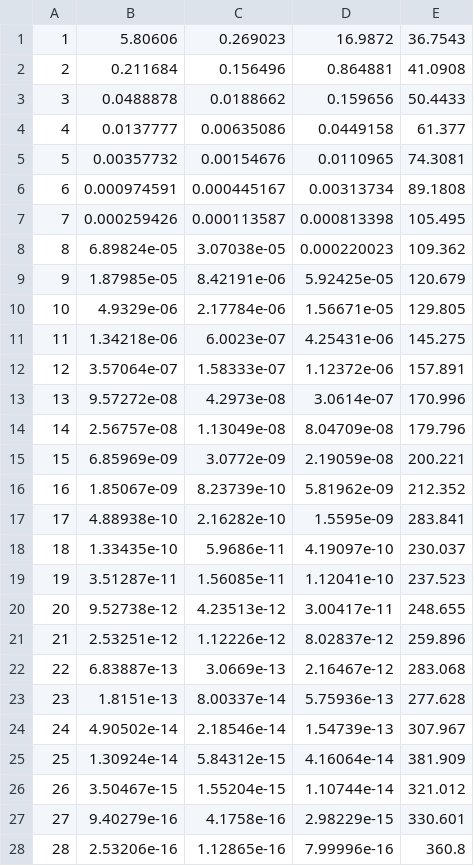
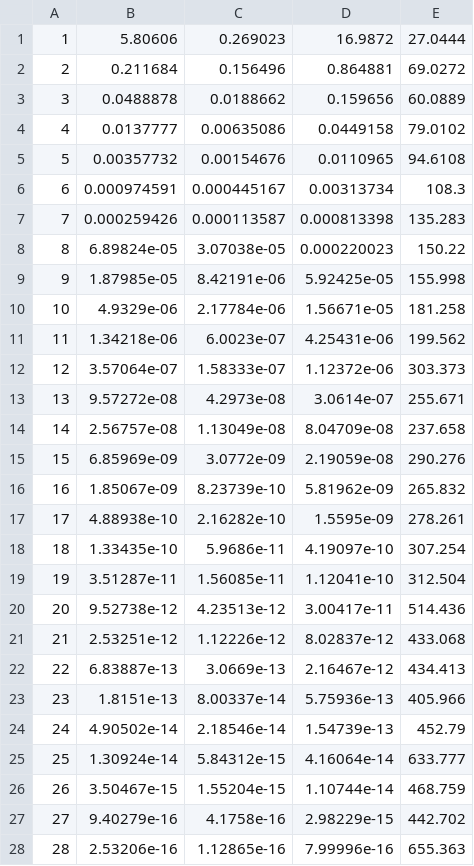
Before and after one commit to AAAK8KM/LINARS, a CSV file: measures/CGD.csv, drawn as a sheet; only a part is shown; the diff covers the shown part only.

```diff
--- a/measures/CGD.csv
+++ b/measures/CGD.csv
@@ -1,28 +1,28 @@
-1,5.80606,0.269023,16.9872,36.7543
-2,0.211684,0.156496,0.864881,41.0908
-3,0.0488878,0.0188662,0.159656,50.4433
-4,0.0137777,0.00635086,0.0449158,61.377
-5,0.00357732,0.00154676,0.0110965,74.3081
-6,0.000974591,0.000445167,0.00313734,89.1808
-7,0.000259426,0.000113587,0.000813398,105.495
-8,6.89824e-05,3.07038e-05,0.000220023,109.362
-9,1.87985e-05,8.42191e-06,5.92425e-05,120.679
-10,4.9329e-06,2.17784e-06,1.56671e-05,129.805
-11,1.34218e-06,6.0023e-07,4.25431e-06,145.275
-12,3.57064e-07,1.58333e-07,1.12372e-06,157.891
-13,9.57272e-08,4.2973e-08,3.0614e-07,170.996
-14,2.56757e-08,1.13049e-08,8.04709e-08,179.796
-15,6.85969e-09,3.0772e-09,2.19059e-08,200.221
-16,1.85067e-09,8.23739e-10,5.81962e-09,212.352
-17,4.88938e-10,2.16282e-10,1.5595e-09,283.841
-18,1.33435e-10,5.9686e-11,4.19097e-10,230.037
-19,3.51287e-11,1.56085e-11,1.12041e-10,237.523
-20,9.52738e-12,4.23513e-12,3.00417e-11,248.655
-21,2.53251e-12,1.12226e-12,8.02837e-12,259.896
-22,6.83887e-13,3.0669e-13,2.16467e-12,283.068
-23,1.8151e-13,8.00337e-14,5.75936e-13,277.628
-24,4.90502e-14,2.18546e-14,1.54739e-13,307.967
-25,1.30924e-14,5.84312e-15,4.16064e-14,381.909
-26,3.50467e-15,1.55204e-15,1.10744e-14,321.012
-27,9.40279e-16,4.1758e-16,2.98229e-15,330.601
-28,2.53206e-16,1.12865e-16,7.99996e-16,360.8
+1,5.80606,0.269023,16.9872,27.0444
+2,0.211684,0.156496,0.864881,69.0272
+3,0.0488878,0.0188662,0.159656,60.0889
+4,0.0137777,0.00635086,0.0449158,79.0102
+5,0.00357732,0.00154676,0.0110965,94.6108
+6,0.000974591,0.000445167,0.00313734,108.3
+7,0.000259426,0.000113587,0.000813398,135.283
+8,6.89824e-05,3.07038e-05,0.000220023,150.22
+9,1.87985e-05,8.42191e-06,5.92425e-05,155.998
+10,4.9329e-06,2.17784e-06,1.56671e-05,181.258
+11,1.34218e-06,6.0023e-07,4.25431e-06,199.562
+12,3.57064e-07,1.58333e-07,1.12372e-06,303.373
+13,9.57272e-08,4.2973e-08,3.0614e-07,255.671
+14,2.56757e-08,1.13049e-08,8.04709e-08,237.658
+15,6.85969e-09,3.0772e-09,2.19059e-08,290.276
+16,1.85067e-09,8.23739e-10,5.81962e-09,265.832
+17,4.88938e-10,2.16282e-10,1.5595e-09,278.261
+18,1.33435e-10,5.9686e-11,4.19097e-10,307.254
+19,3.51287e-11,1.56085e-11,1.12041e-10,312.504
+20,9.52738e-12,4.23513e-12,3.00417e-11,514.436
+21,2.53251e-12,1.12226e-12,8.02837e-12,433.068
+22,6.83887e-13,3.0669e-13,2.16467e-12,434.413
+23,1.8151e-13,8.00337e-14,5.75936e-13,405.966
+24,4.90502e-14,2.18546e-14,1.54739e-13,452.79
+25,1.30924e-14,5.84312e-15,4.16064e-14,633.777
+26,3.50467e-15,1.55204e-15,1.10744e-14,468.759
+27,9.40279e-16,4.1758e-16,2.98229e-15,442.702
+28,2.53206e-16,1.12865e-16,7.99996e-16,655.363
```
Also changed, not shown: 22 edited cells elsewhere in this file, measures/SteeperGD.csv, measures/gauszeidel.csv, 20 other files.
